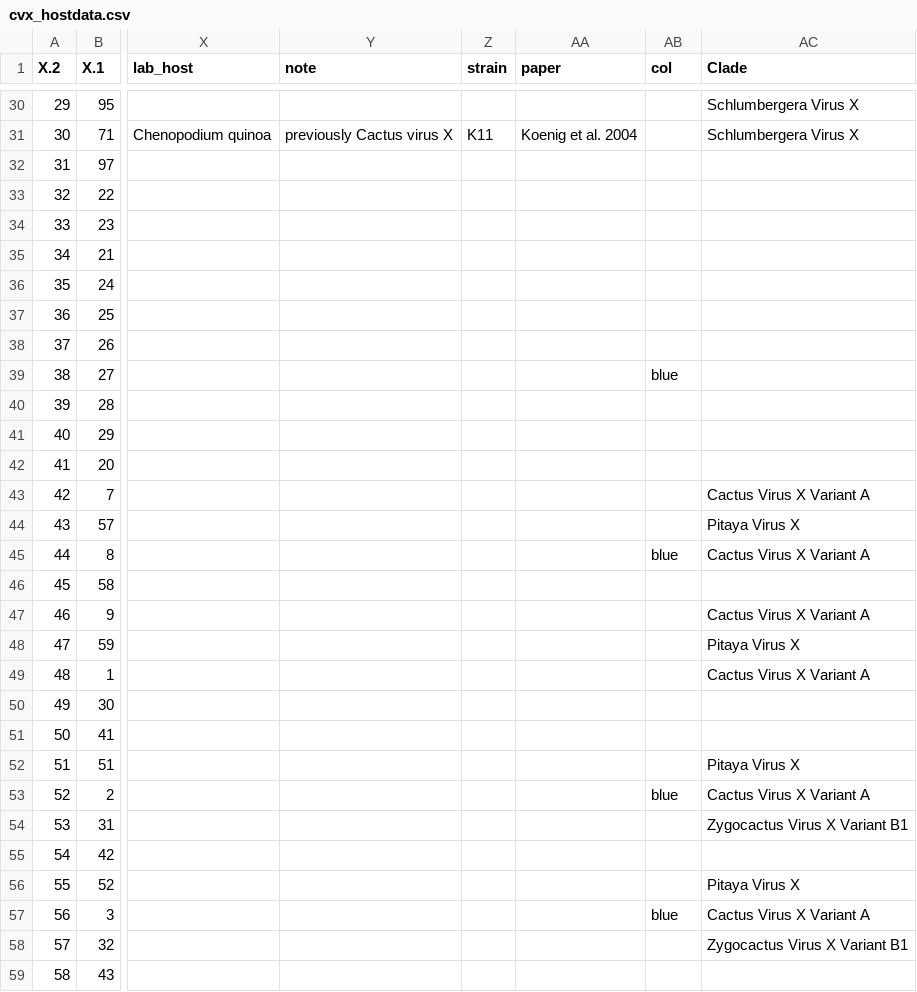
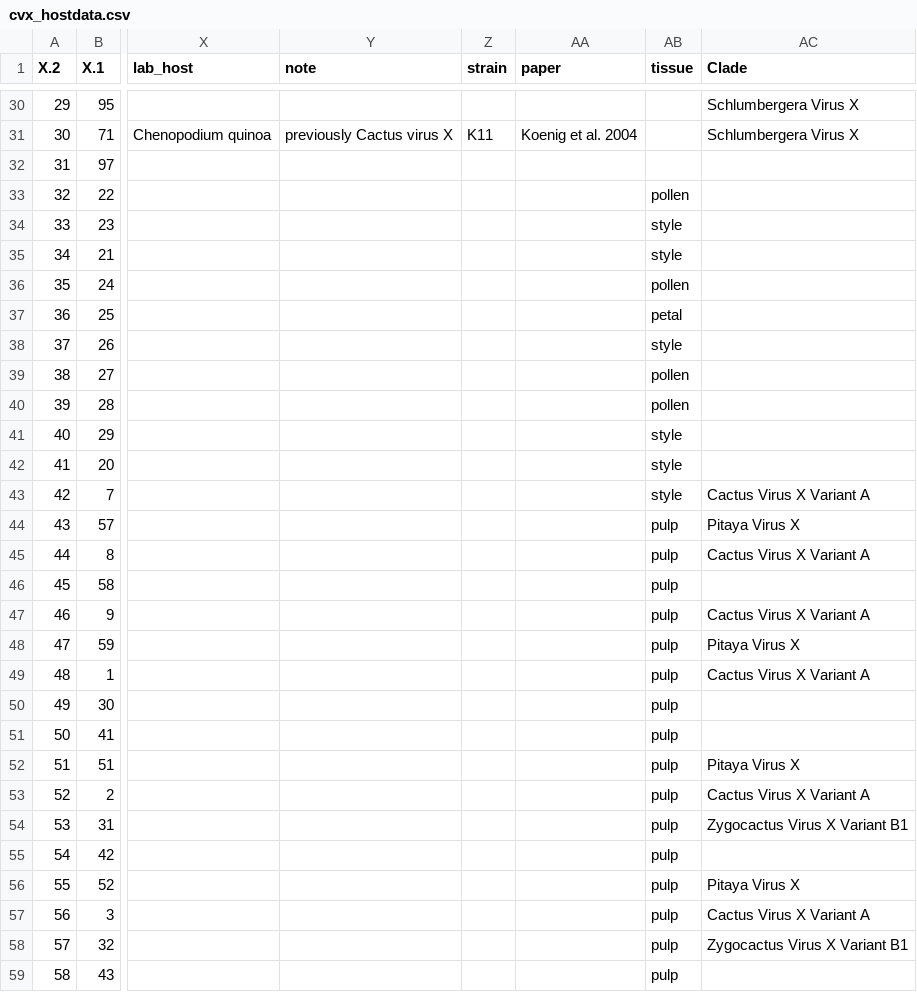
Before and after one commit to alexatyszka/cactusvirusx, a CSV file: data/cvx_hostdata.csv, drawn as a sheet; only a part is shown, gaps mark what is left out; the diff covers the shown part only; the diff names each change by its address in the sheet, - before the commit and + after, or states it on an @@ line.

```diff
--- a/data/cvx_hostdata.csv
+++ b/data/cvx_hostdata.csv
-AB1: col
+AB1: tissue
-AB33 (tissue): (empty)
+AB33 (tissue): pollen
-AB34:AB35 (tissue): (empty)
+AB34:AB35 (tissue): style
-AB36 (tissue): (empty)
+AB36 (tissue): pollen
-AB37 (tissue): (empty)
+AB37 (tissue): petal
-AB38 (tissue): (empty)
+AB38 (tissue): style
-AB39 (tissue): blue
+AB39 (tissue): pollen
-AB40 (tissue): (empty)
+AB40 (tissue): pollen
-AB41:AB43 (tissue): (empty)
+AB41:AB43 (tissue): style
-AB44 (tissue): (empty)
+AB44 (tissue): pulp
-AB45 (tissue): blue
+AB45 (tissue): pulp
-AB46:AB52 (tissue): (empty)
+AB46:AB52 (tissue): pulp
-AB53 (tissue): blue
+AB53 (tissue): pulp
-AB54:AB56 (tissue): (empty)
+AB54:AB56 (tissue): pulp
-AB57 (tissue): blue
+AB57 (tissue): pulp
-AB58:AB59 (tissue): (empty)
+AB58:AB59 (tissue): pulp
```
Also changed, not shown: 45 edited cells elsewhere in this file, data/name_key.csv, 19 other files.
